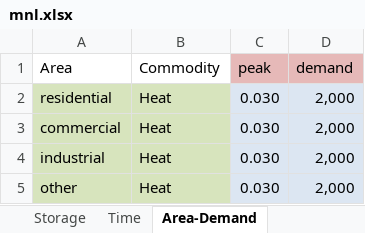
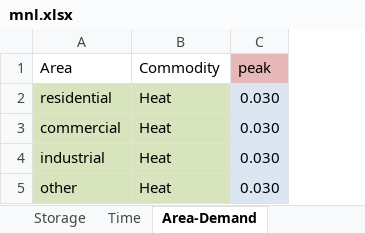
Before and after one commit to tum-ens/rivus, an Excel workbook: data/mnl/mnl.xlsx, sheet Area-Demand, drawn as a sheet; values as stored, in another font and other column widths than the file's, no borders; conditional formats not drawn; the diff names each change by its address in the sheet, - before the commit and + after, or states it on an @@ line.

```diff
--- a/data/mnl/mnl.xlsx (sheet Area-Demand)
+++ b/data/mnl/mnl.xlsx (sheet Area-Demand)
-column D (demand), rows 2-5: all 2,000
```
Also changed, not shown: sheet Process-Commodity, sheet Process, sheet Commodity, 5 other files.
